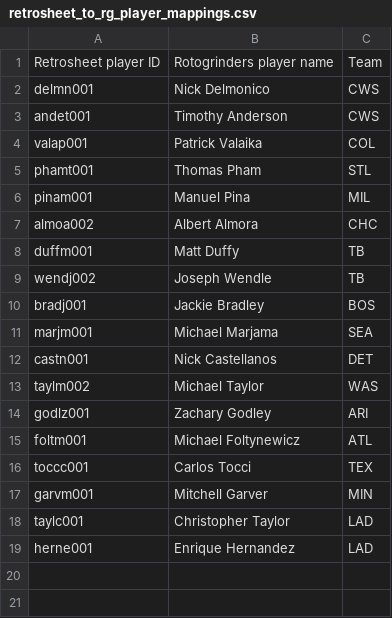
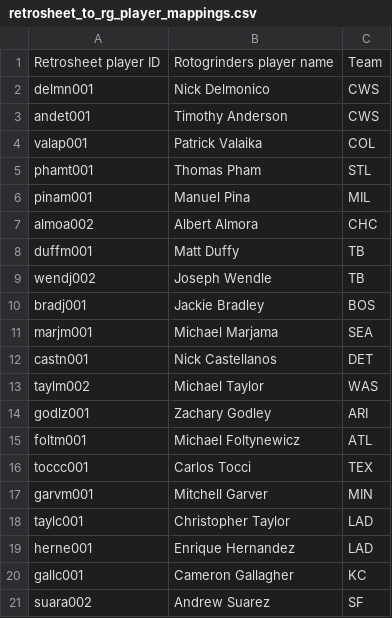
Before and after one commit to tscoggan/dfs-tools, a CSV file: dfs-tools/build/retrosheet_to_rg_player_mappings.csv, drawn as a sheet.

Commit message:
Added support for RG textile table format

```diff
--- a/dfs-tools/build/retrosheet_to_rg_player_mappings.csv
+++ b/dfs-tools/build/retrosheet_to_rg_player_mappings.csv
@@ -19 +19,3 @@ taylc001,Christopher Taylor,LAD
 herne001,Enrique Hernandez,LAD
+gallc001,Cameron Gallagher,KC
+suara002,Andrew Suarez,SF
```
Also changed, not shown: 8 other files.
